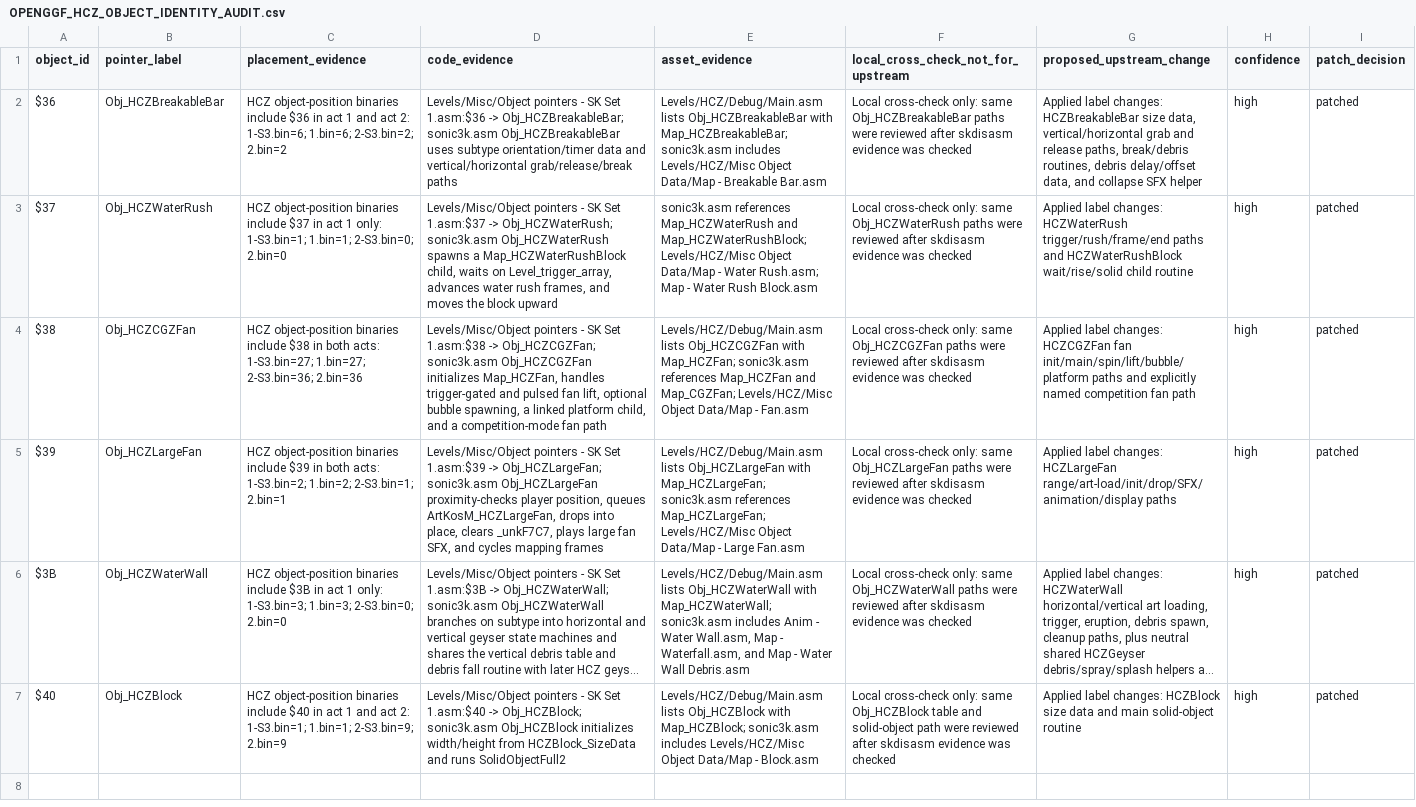
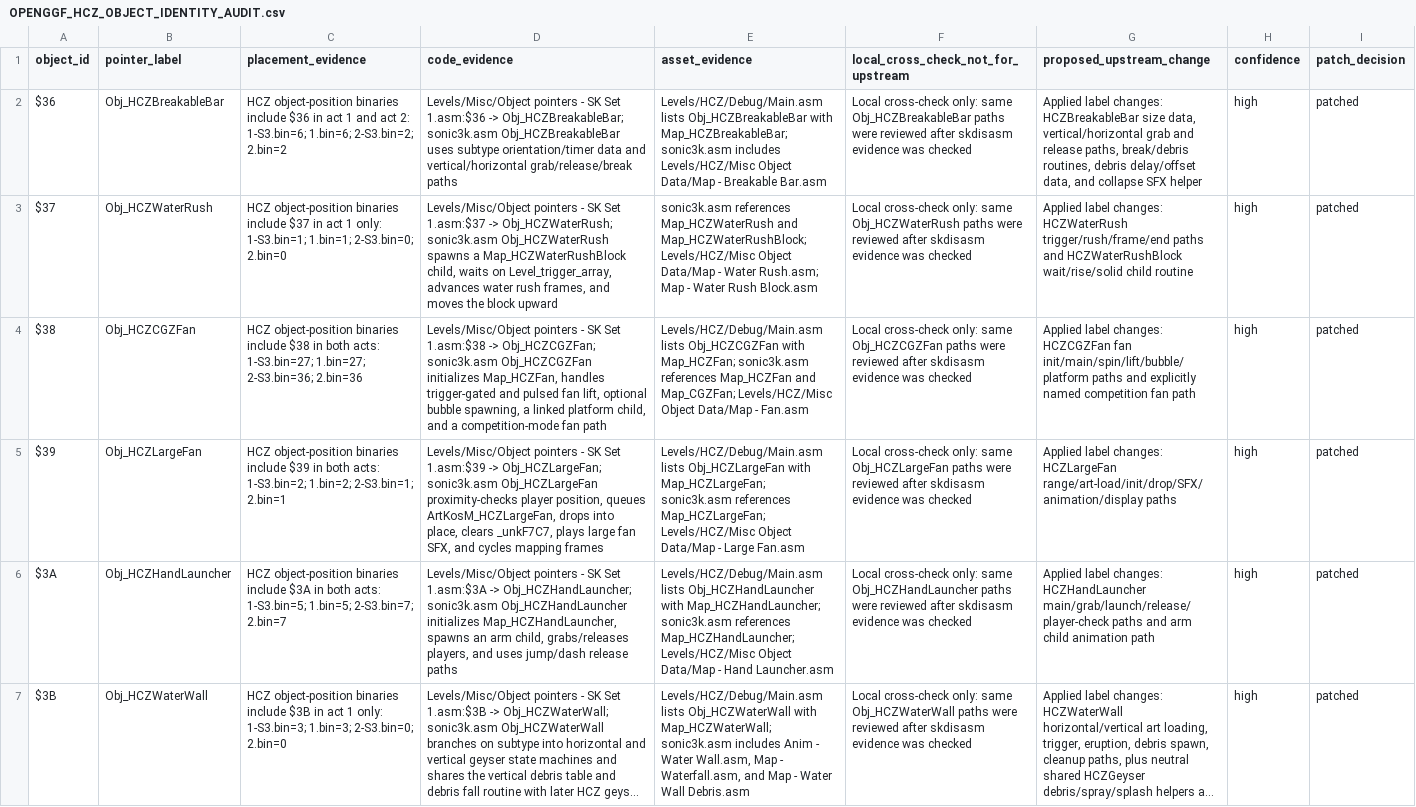
Before and after one commit to raiscan/skdisasm, a CSV file: OPENGGF_HCZ_OBJECT_IDENTITY_AUDIT.csv, drawn as a sheet; only a part is shown; the shorter side is filled out with more unchanged rows; long unchanged cells end in …; the diff covers the shown part only; the diff names each change by its address in the sheet, - before the commit and + after, or states it on an @@ line.

Commit message:
docs: label HCZ hand and conveyor routines

```diff
--- a/OPENGGF_HCZ_OBJECT_IDENTITY_AUDIT.csv
+++ b/OPENGGF_HCZ_OBJECT_IDENTITY_AUDIT.csv
+row 6: $3A | Obj_HCZHandLauncher | HCZ object-position binaries include $3A in both acts: 1-S3.bin=5; 1.bin=5; 2-S3.bin=7; 2.bin=7 | Levels/Misc/Object pointers - SK Set 1.asm:$3A -> Obj_HCZHandLauncher; sonic3k.asm Obj_HCZHandLauncher initializes Map_HCZHandLauncher, spawns an arm child, grabs/releases players, and uses jump/dash release paths | Levels/HCZ/Debug/Main.asm lists Obj_HCZHandLauncher with Map_HCZHandLauncher; sonic3k.asm references Map_HCZHandLauncher; Levels/HCZ/Misc Object Data/Map - Hand Launcher.asm | Local cross-check only: same Obj_HCZHandLauncher paths were reviewed after skdisasm evidence was checked | Applied label changes: HCZHandLauncher main/grab/launch/release/player-check paths and arm child animation path | high | patched
```
Also changed, not shown: 2 added rows elsewhere in this file, 1 other file.
